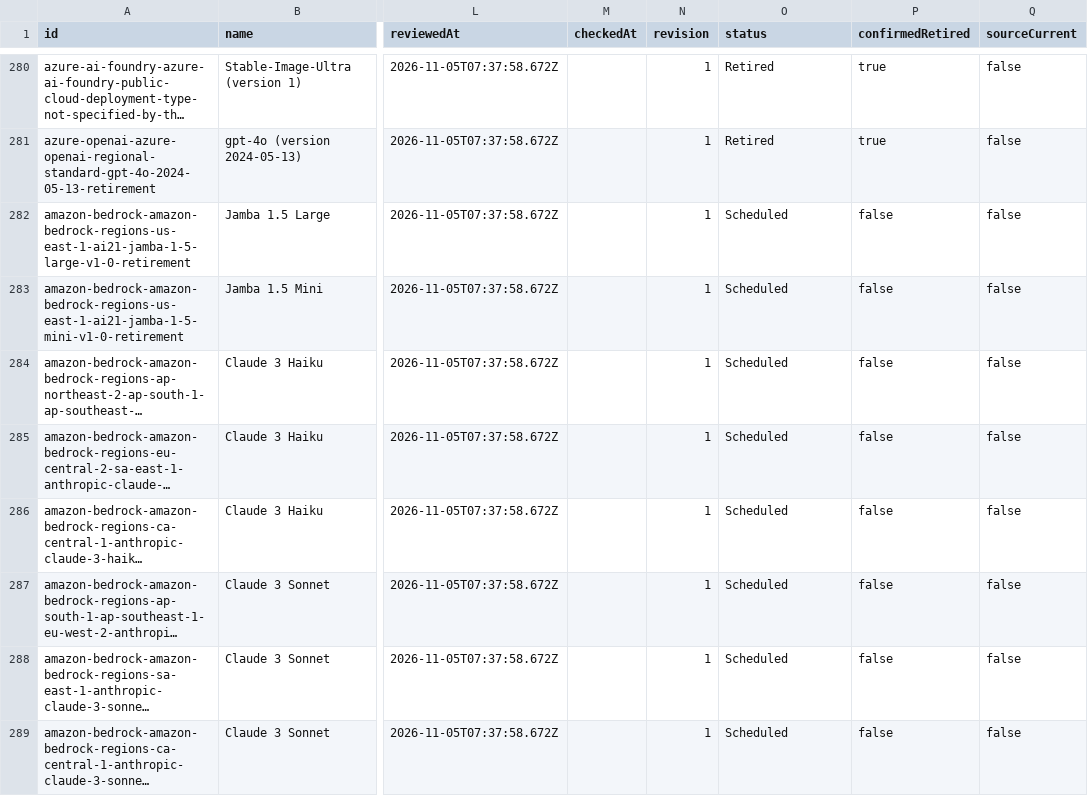
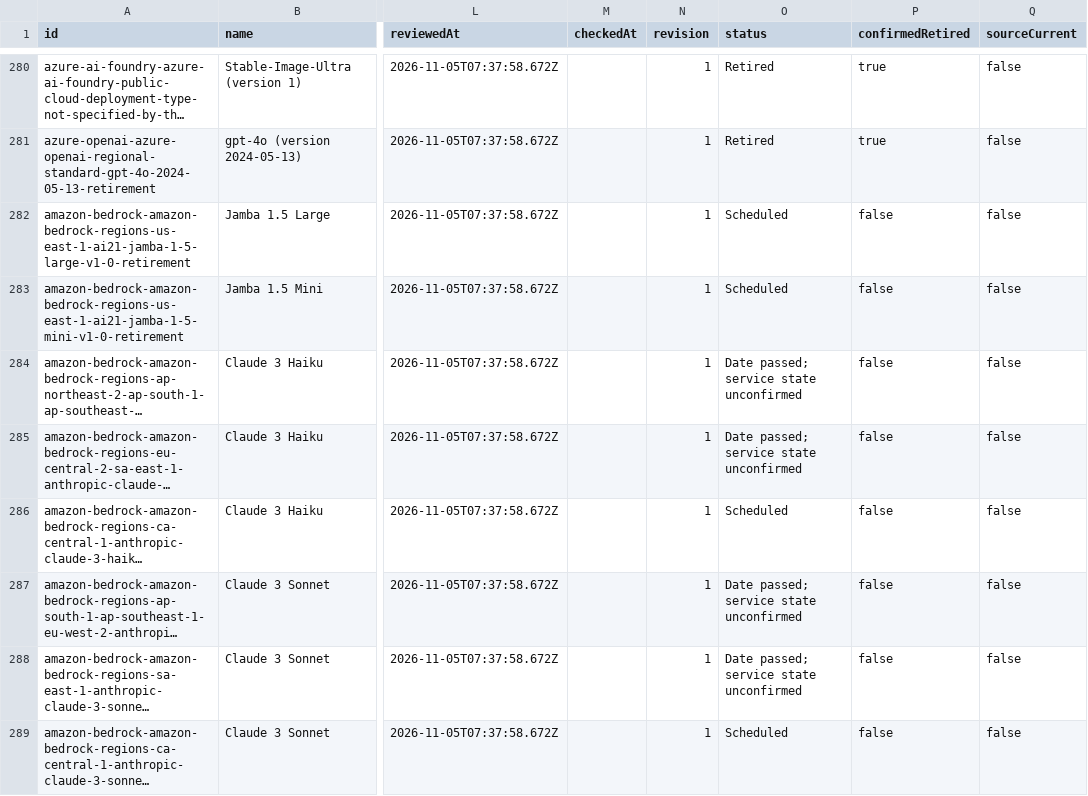
Before and after one commit to kingy-ai/open-data, a CSV file: datasets/kingy-ai-shutdowns-and-deadlines/deadlines.csv, drawn as a sheet; only a part is shown, gaps mark what is left out; long unchanged cells end in …; the diff covers the shown part only; the diff names each change by its address in the sheet, - before the commit and + after, or states it on an @@ line.

```diff
--- a/datasets/kingy-ai-shutdowns-and-deadlines/deadlines.csv
+++ b/datasets/kingy-ai-shutdowns-and-deadlines/deadlines.csv
-O284:O285 (status): Scheduled
+O284:O285 (status): Date passed; service state unconfirmed
-O287:O288 (status): Scheduled
+O287:O288 (status): Date passed; service state unconfirmed
```
Also changed, not shown: 9 edited cells elsewhere in this file, 5 other files.
